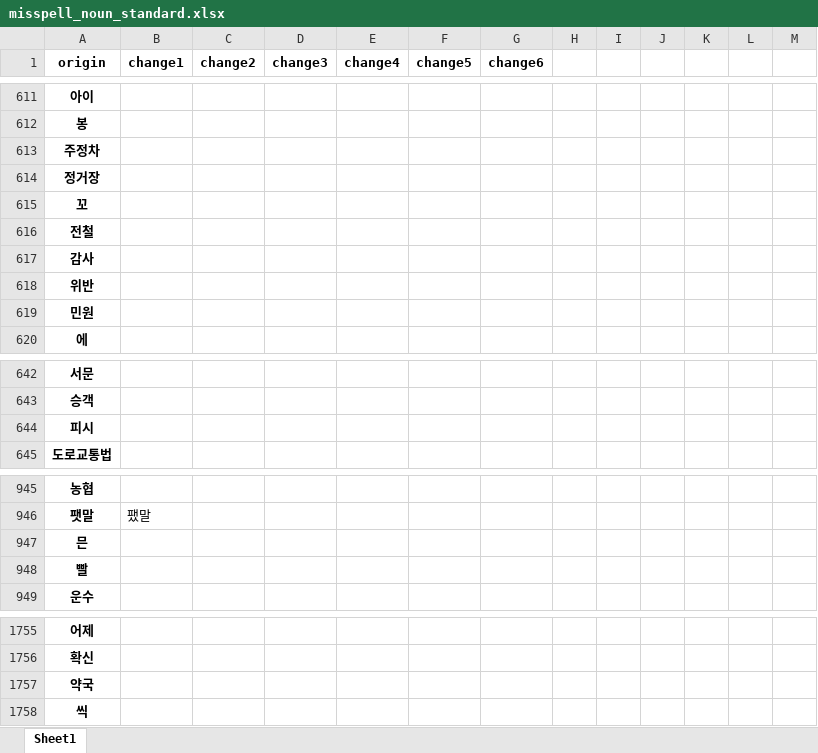
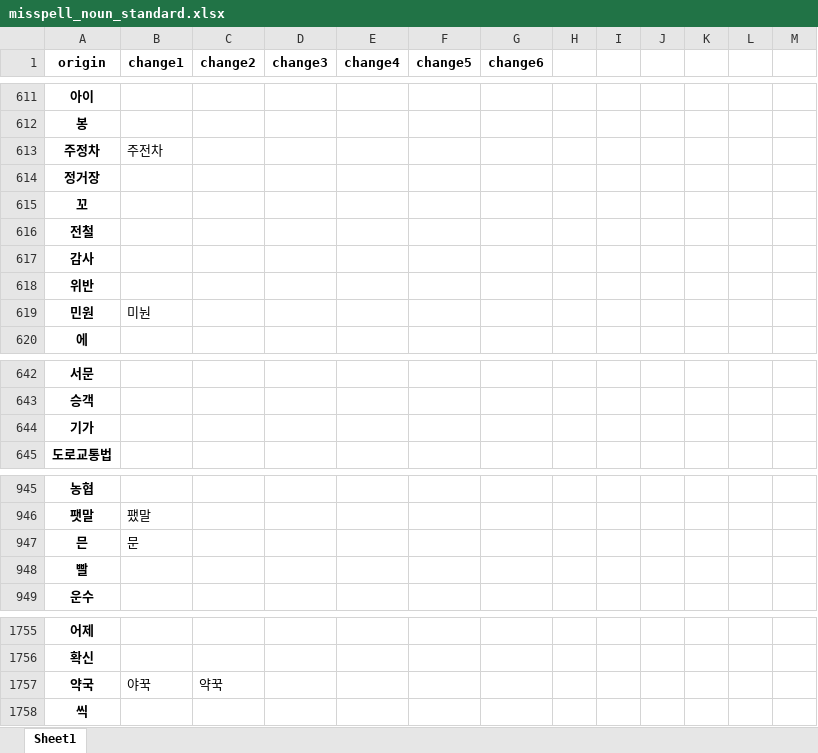
Before and after one commit to ruby-kim/mkdg, an Excel workbook: data/misspell_noun_standard.xlsx, sheet Sheet1, drawn as a sheet; only a part is shown, gaps mark what is left out; values as stored, in another font and other column widths than the file's, no borders; the diff covers the shown part only; the diff names each change by its address in the sheet, - before the commit and + after, or states it on an @@ line.

```diff
--- a/data/misspell_noun_standard.xlsx (sheet Sheet1)
+++ b/data/misspell_noun_standard.xlsx (sheet Sheet1)
-B613 (change1): (empty)
+B613 (change1): 주전차
-B619 (change1): (empty)
+B619 (change1): 미눤
-A644 (origin): 피시
+A644 (origin): 기가
-B947 (change1): (empty)
+B947 (change1): 문
-B1757 (change1): (empty)
+B1757 (change1): 야꾹
-C1757 (change2): (empty)
+C1757 (change2): 약꾹
```
Also changed, not shown: 4 removed rows and 30 edited cells elsewhere in this sheet.
